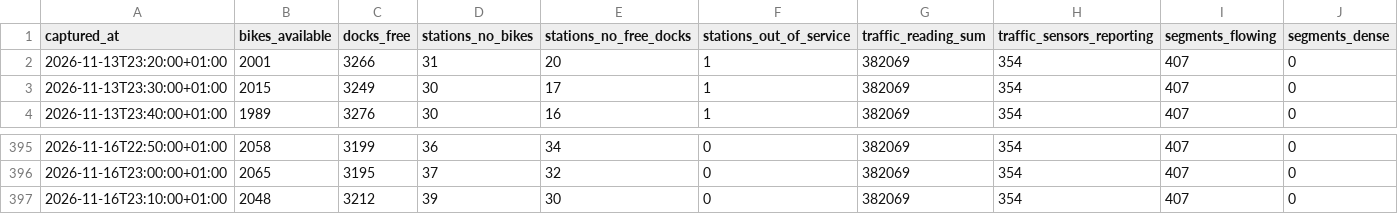
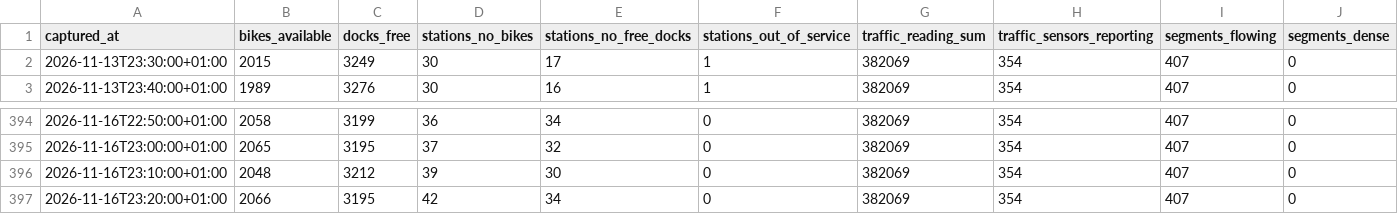
Before and after one commit to Jaimeruizh/valencia-mobility-pulse, a CSV file: kit/city_history.csv, drawn as a sheet; only a part is shown, gaps mark what is left out; removed rows and columns are numbered as before the commit, all else as after; rows hold the shown columns only; the diff names each change by its address in the sheet, - before the commit and + after, or states it on an @@ line.

Commit message:
Capture 2026-11-16 23:20 (PC)

```diff
--- a/kit/city_history.csv
+++ b/kit/city_history.csv
-row 2: 2026-11-13T23:20:00+01:00 | 2001 | 3266 | 31 | 20 | 1 | 382069 | 354 | 407 | 0
+row 397: 2026-11-16T23:20:00+01:00 | 2066 | 3195 | 42 | 34 | 0 | 382069 | 354 | 407 | 0
```
Also changed, not shown: kit/neighbourhoods.csv, kit/valenbisi_stations.csv, 7 other files.
